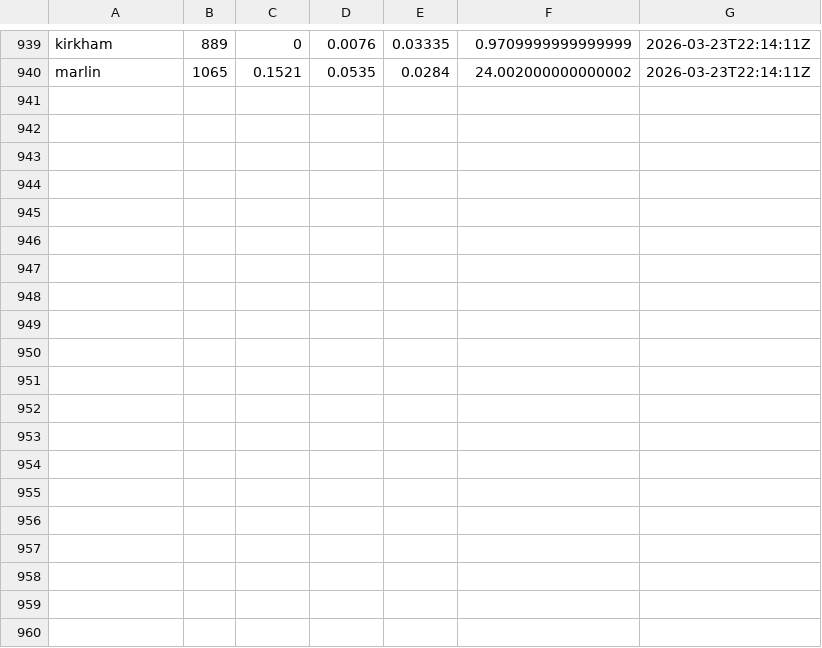
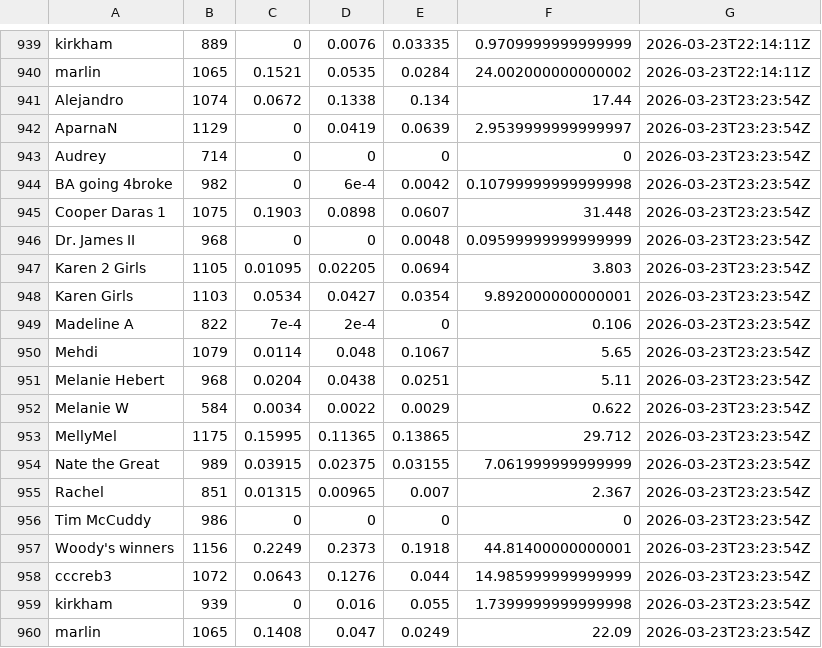
Before and after one commit to jbccre/madness, a CSV file: women/all_standings.csv, drawn as a sheet; only a part is shown, gaps mark what is left out.

```diff
--- a/women/all_standings.csv
+++ b/women/all_standings.csv
@@ -940 +940,21 @@ kirkham,889,0,0.0076,0.03335,0.9709999999999999,2026-03-23T22:14:11Z
 marlin,1065,0.1521,0.0535,0.0284,24.002000000000002,2026-03-23T22:14:11Z
+Alejandro,1074,0.0672,0.1338,0.134,17.44,2026-03-23T23:23:54Z
+AparnaN,1129,0,0.0419,0.0639,2.9539999999999997,2026-03-23T23:23:54Z
+Audrey,714,0,0,0,0,2026-03-23T23:23:54Z
+BA going 4broke,982,0,6e-4,0.0042,0.10799999999999998,2026-03-23T23:23:54Z
+Cooper Daras 1,1075,0.1903,0.0898,0.0607,31.448,2026-03-23T23:23:54Z
+Dr. James II,968,0,0,0.0048,0.09599999999999999,2026-03-23T23:23:54Z
+Karen 2 Girls,1105,0.01095,0.02205,0.0694,3.803,2026-03-23T23:23:54Z
+Karen Girls,1103,0.0534,0.0427,0.0354,9.892000000000001,2026-03-23T23:23:54Z
+Madeline A,822,7e-4,2e-4,0,0.106,2026-03-23T23:23:54Z
+Mehdi,1079,0.0114,0.048,0.1067,5.65,2026-03-23T23:23:54Z
+Melanie Hebert,968,0.0204,0.0438,0.0251,5.11,2026-03-23T23:23:54Z
+Melanie W,584,0.0034,0.0022,0.0029,0.622,2026-03-23T23:23:54Z
+MellyMel,1175,0.15995,0.11365,0.13865,29.712,2026-03-23T23:23:54Z
+Nate the Great,989,0.03915,0.02375,0.03155,7.061999999999999,2026-03-23T23:23:54Z
+Rachel,851,0.01315,0.00965,0.007,2.367,2026-03-23T23:23:54Z
+Tim McCuddy,986,0,0,0,0,2026-03-23T23:23:54Z
+Woody's winners,1156,0.2249,0.2373,0.1918,44.81400000000001,2026-03-23T23:23:54Z
+cccreb3,1072,0.0643,0.1276,0.044,14.985999999999999,2026-03-23T23:23:54Z
+kirkham,939,0,0.016,0.055,1.7399999999999998,2026-03-23T23:23:54Z
+marlin,1065,0.1408,0.047,0.0249,22.09,2026-03-23T23:23:54Z
```
Also changed, not shown: women/current_standings.csv, women/gamestate.csv, 1 other file.
